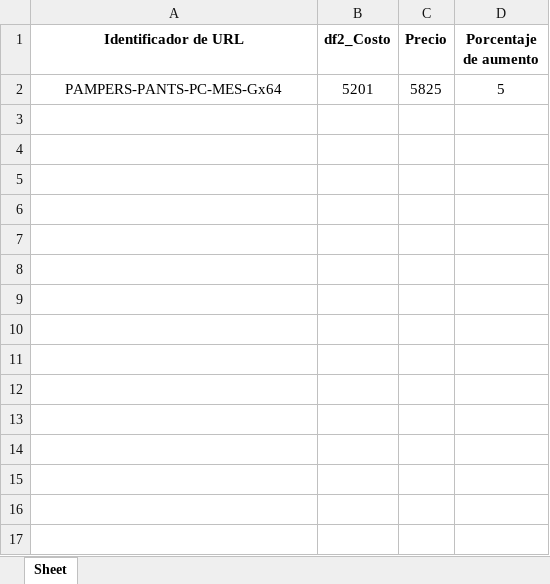
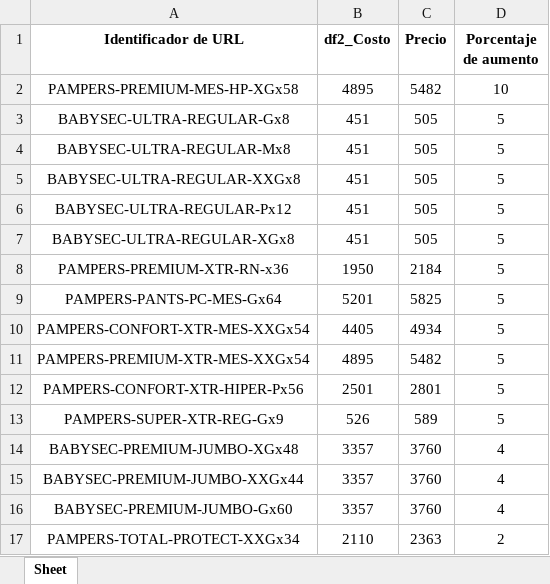
Before and after one commit to franfurey/actualizadorPrecios, an Excel workbook: data/proveedor/drimel/listos/tiendaNube/drimel.xlsx, sheet Sheet, drawn as a sheet; values as stored, in another font and other column widths than the file's, no borders; the diff names each change by its address in the sheet, - before the commit and + after, or states it on an @@ line.

```diff
--- a/data/proveedor/drimel/listos/tiendaNube/drimel.xlsx (sheet Sheet)
+++ b/data/proveedor/drimel/listos/tiendaNube/drimel.xlsx (sheet Sheet)
+row 2: PAMPERS-PREMIUM-MES-HP-XGx58 | 4895 | 5482 | 10
+row 3: BABYSEC-ULTRA-REGULAR-Gx8 | 451 | 505 | 5
+row 4: BABYSEC-ULTRA-REGULAR-Mx8 | 451 | 505 | 5
+row 5: BABYSEC-ULTRA-REGULAR-XXGx8 | 451 | 505 | 5
+row 6: BABYSEC-ULTRA-REGULAR-Px12 | 451 | 505 | 5
+row 7: BABYSEC-ULTRA-REGULAR-XGx8 | 451 | 505 | 5
+row 8: PAMPERS-PREMIUM-XTR-RN-x36 | 1950 | 2184 | 5
+row 10: PAMPERS-CONFORT-XTR-MES-XXGx54 | 4405 | 4934 | 5
+row 11: PAMPERS-PREMIUM-XTR-MES-XXGx54 | 4895 | 5482 | 5
+row 12: PAMPERS-CONFORT-XTR-HIPER-Px56 | 2501 | 2801 | 5
+row 13: PAMPERS-SUPER-XTR-REG-Gx9 | 526 | 589 | 5
+row 14: BABYSEC-PREMIUM-JUMBO-XGx48 | 3357 | 3760 | 4
+row 15: BABYSEC-PREMIUM-JUMBO-XXGx44 | 3357 | 3760 | 4
+row 16: BABYSEC-PREMIUM-JUMBO-Gx60 | 3357 | 3760 | 4
+row 17: PAMPERS-TOTAL-PROTECT-XXGx34 | 2110 | 2363 | 2
```
Also changed, not shown: data/procesados/drimel.xlsx, data/proveedor/furey/listos/furey.xlsx, 25 other files.
